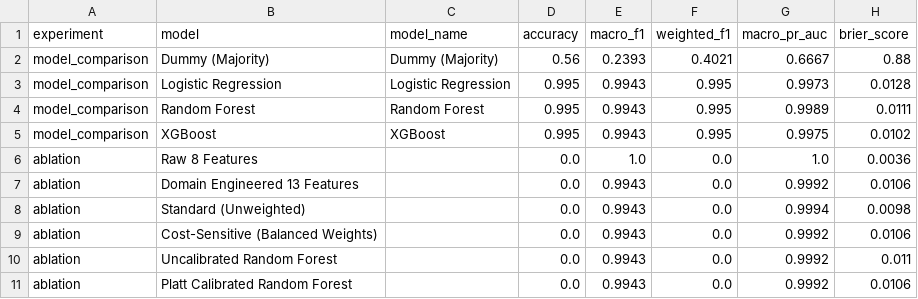
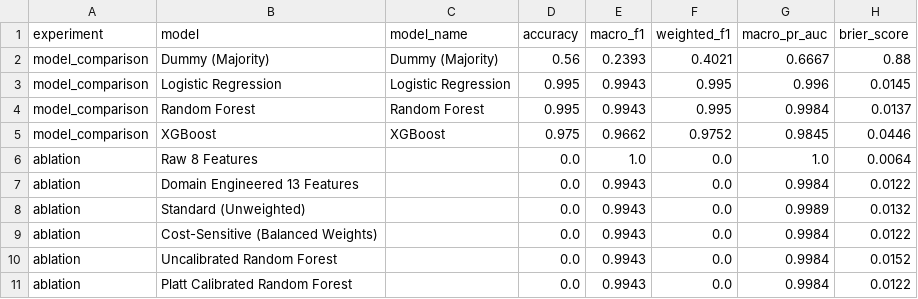
Before and after one commit to DurgaPavan0923/AquaSenseAI, a CSV file: results/experiment_log.csv, drawn as a sheet.

```diff
--- a/results/experiment_log.csv
+++ b/results/experiment_log.csv
@@ -2,10 +2,10 @@ experiment,model,model_name,accuracy,macro_f1,weighted_f1,macro_pr_auc,brier_sco
 model_comparison,Dummy (Majority),Dummy (Majority),0.56,0.2393,0.4021,0.6667,0.88
-model_comparison,Logistic Regression,Logistic Regression,0.995,0.9943,0.995,0.9973,0.0128
-model_comparison,Random Forest,Random Forest,0.995,0.9943,0.995,0.9989,0.0111
-model_comparison,XGBoost,XGBoost,0.995,0.9943,0.995,0.9975,0.0102
-ablation,Raw 8 Features,,0.0,1.0,0.0,1.0,0.0036
-ablation,Domain Engineered 13 Features,,0.0,0.9943,0.0,0.9992,0.0106
-ablation,Standard (Unweighted),,0.0,0.9943,0.0,0.9994,0.0098
-ablation,Cost-Sensitive (Balanced Weights),,0.0,0.9943,0.0,0.9992,0.0106
-ablation,Uncalibrated Random Forest,,0.0,0.9943,0.0,0.9992,0.011
-ablation,Platt Calibrated Random Forest,,0.0,0.9943,0.0,0.9992,0.0106
+model_comparison,Logistic Regression,Logistic Regression,0.995,0.9943,0.995,0.996,0.0145
+model_comparison,Random Forest,Random Forest,0.995,0.9943,0.995,0.9984,0.0137
+model_comparison,XGBoost,XGBoost,0.975,0.9662,0.9752,0.9845,0.0446
+ablation,Raw 8 Features,,0.0,1.0,0.0,1.0,0.0064
+ablation,Domain Engineered 13 Features,,0.0,0.9943,0.0,0.9984,0.0122
+ablation,Standard (Unweighted),,0.0,0.9943,0.0,0.9989,0.0132
+ablation,Cost-Sensitive (Balanced Weights),,0.0,0.9943,0.0,0.9984,0.0122
+ablation,Uncalibrated Random Forest,,0.0,0.9943,0.0,0.9984,0.0152
+ablation,Platt Calibrated Random Forest,,0.0,0.9943,0.0,0.9984,0.0122
```
Also changed, not shown: results/model_comparison.csv, 35 other files.
